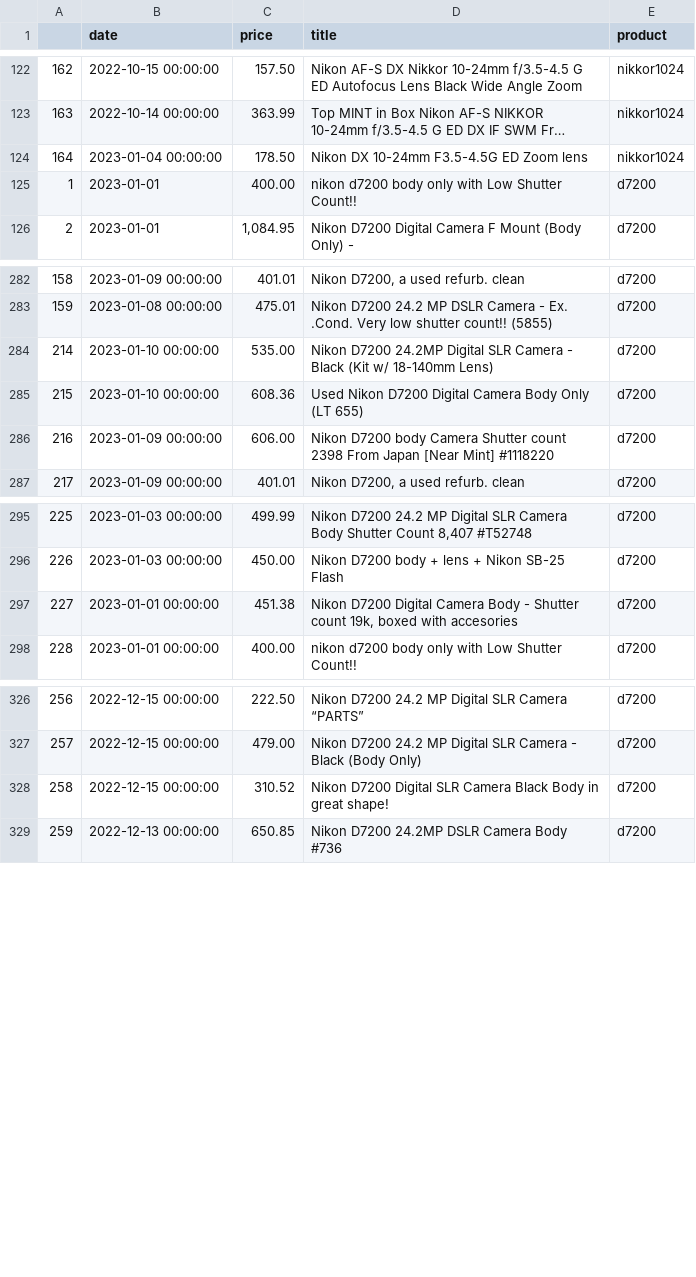
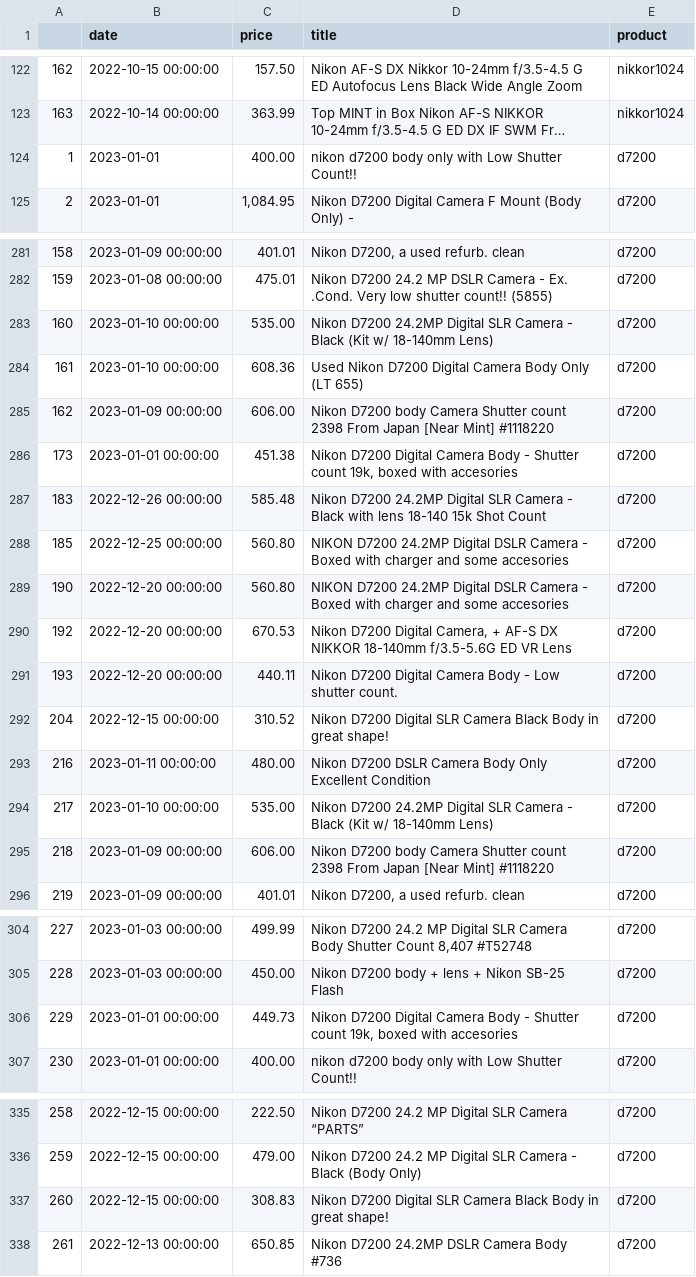
Before and after one commit to kobesar/ebaytracker, a CSV file: data/full_data.csv, drawn as a sheet; only a part is shown, gaps mark what is left out; long unchanged cells end in …; removed rows and columns are numbered as before the commit, all else as after; the diff covers the shown part only; the diff names each change by its address in the sheet, - before the commit and + after, or states it on an @@ line.

```diff
--- a/data/full_data.csv
+++ b/data/full_data.csv
-row 124: 164 | 2023-01-04 00:00:00 | 178.50 | Nikon DX 10-24mm F3.5-4.5G ED Zoom lens | nikkor1024
@@ column A renumbered between rows 283 and 530 @@
+row 286: 173 | 2023-01-01 00:00:00 | 451.38 | Nikon D7200 Digital Camera Body - Shutter count 19k, boxed with accesories | d7200
+row 287: 183 | 2022-12-26 00:00:00 | 585.48 | Nikon D7200 24.2MP Digital SLR Camera - Black with lens 18-140 15k Shot Count | d7200
+row 288: 185 | 2022-12-25 00:00:00 | 560.80 | NIKON D7200 24.2MP Digital DSLR Camera - Boxed with charger and some accesories | d7200
+row 289: 190 | 2022-12-20 00:00:00 | 560.80 | NIKON D7200 24.2MP Digital DSLR Camera - Boxed with charger and some accesories | d7200
+row 290: 192 | 2022-12-20 00:00:00 | 670.53 | Nikon D7200 Digital Camera, + AF-S DX NIKKOR 18-140mm f/3.5-5.6G ED VR Lens | d7200
+row 291: 193 | 2022-12-20 00:00:00 | 440.11 | Nikon D7200 Digital Camera Body - Low shutter count. | d7200
+row 292: 204 | 2022-12-15 00:00:00 | 310.52 | Nikon D7200 Digital SLR Camera Black Body in great shape! | d7200
+row 293: 216 | 2023-01-11 00:00:00 | 480.00 | Nikon D7200 DSLR Camera Body Only Excellent Condition | d7200
+row 294: 217 | 2023-01-10 00:00:00 | 535.00 | Nikon D7200 24.2MP Digital SLR Camera - Black (Kit w/ 18-140mm Lens) | d7200
+row 295: 218 | 2023-01-09 00:00:00 | 606.00 | Nikon D7200 body Camera Shutter count 2398 From Japan [Near Mint] #1118220 | d7200
-C306 (price): 451.38
+C306 (price): 449.73
-C337 (price): 310.52
+C337 (price): 308.83
```
Also changed, not shown: 4 added rows, 3 removed rows, 15 moved rows and 5 edited cells elsewhere in this file, data/d7200.csv, data/nikkor1024.csv, 1 other file.
